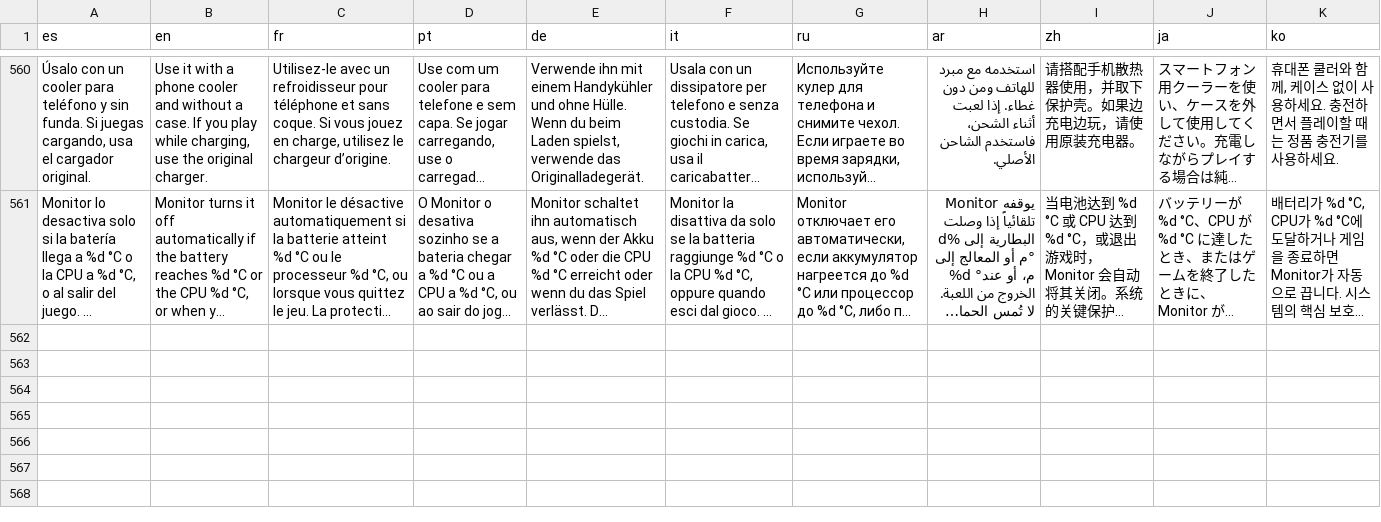
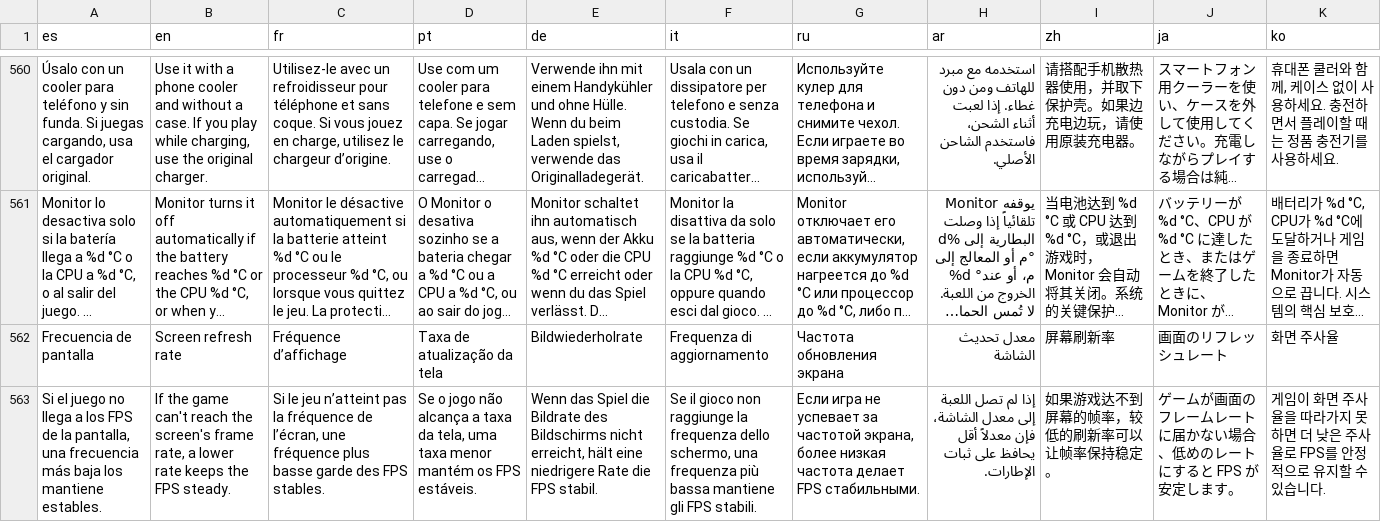
Before and after one commit to kevxngg/monitor-root, a TSV file: app/src/main/assets/i18n.tsv, drawn as a sheet; only a part is shown, gaps mark what is left out; long unchanged cells end in …; the diff names each change by its address in the sheet, - before the commit and + after, or states it on an @@ line.

Commit message:
Monitor 3.8: refresh rate option for steady FPS, FPS counter fixed on Android 14+, averaged MediaTek GPU usage

```diff
--- a/app/src/main/assets/i18n.tsv
+++ b/app/src/main/assets/i18n.tsv
+row 562: Frecuencia de pantalla | Screen refresh rate | Fréquence d’affichage | Taxa de atualização da tela | Bildwiederholrate | Frequenza di aggiornamento | Частота обновления экрана | معدل تحديث الشاشة | 屏幕刷新率 | 画面のリフレッシュレート | 화면 주사율
+row 563: Si el juego no llega a los FPS de la pantalla, una frecuencia más baja los mantiene estables. | If the game can't reach the screen's frame rate, a lower rate keeps the FPS steady. | Si le jeu n’atteint pas la fréquence de l’écran, une fréquence plus basse garde des FPS stables. | Se o jogo não alcança a taxa da tela, uma taxa menor mantém os FPS estáveis. | Wenn das Spiel die Bildrate des Bildschirms nicht erreicht, hält eine niedrigere Rate die FPS stabil. | Se il gioco non raggiunge la frequenza dello schermo, una frequenza più bassa mantiene gli FPS stabili. | Если игра не успевает за частотой экрана, более низкая частота делает FPS стабильными. | إذا لم تصل اللعبة إلى معدل الشاشة، فإن معدلاً أقل يحافظ على ثبات الإطارات. | 如果游戏达不到屏幕的帧率，较低的刷新率可以让帧率保持稳定。 | ゲームが画面のフレームレートに届かない場合、低めのレートにすると FPS が安定します。 | 게임이 화면 주사율을 따라가지 못하면 더 낮은 주사율로 FPS를 안정적으로 유지할 수 있습니다.
```
Also changed, not shown: 5 other files.
